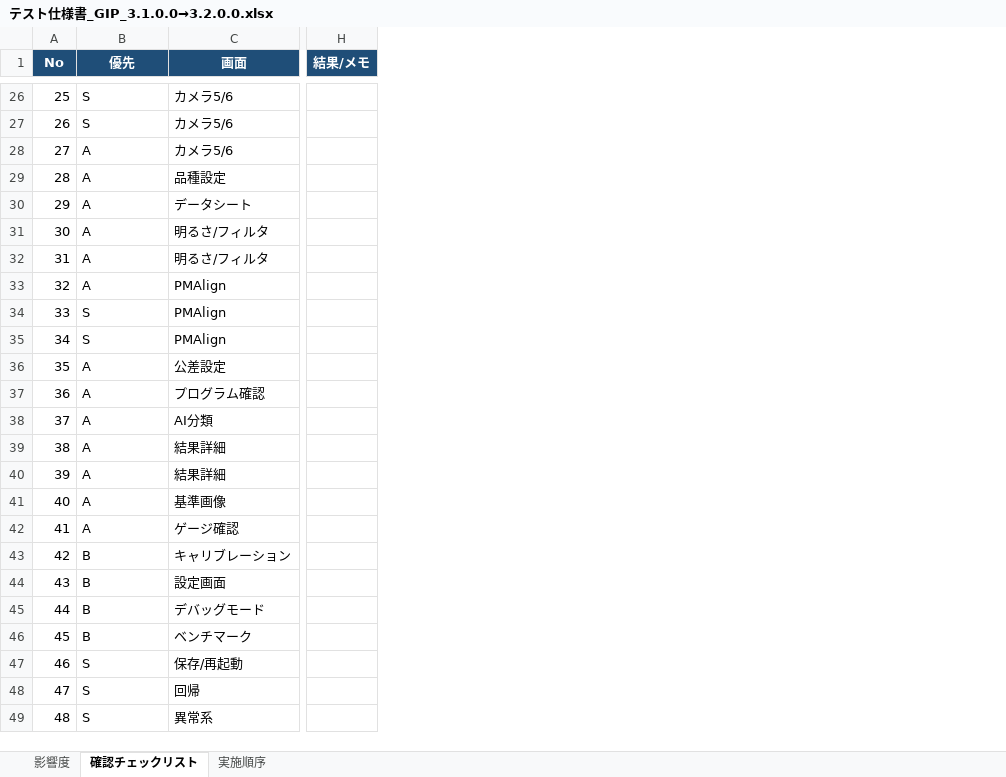
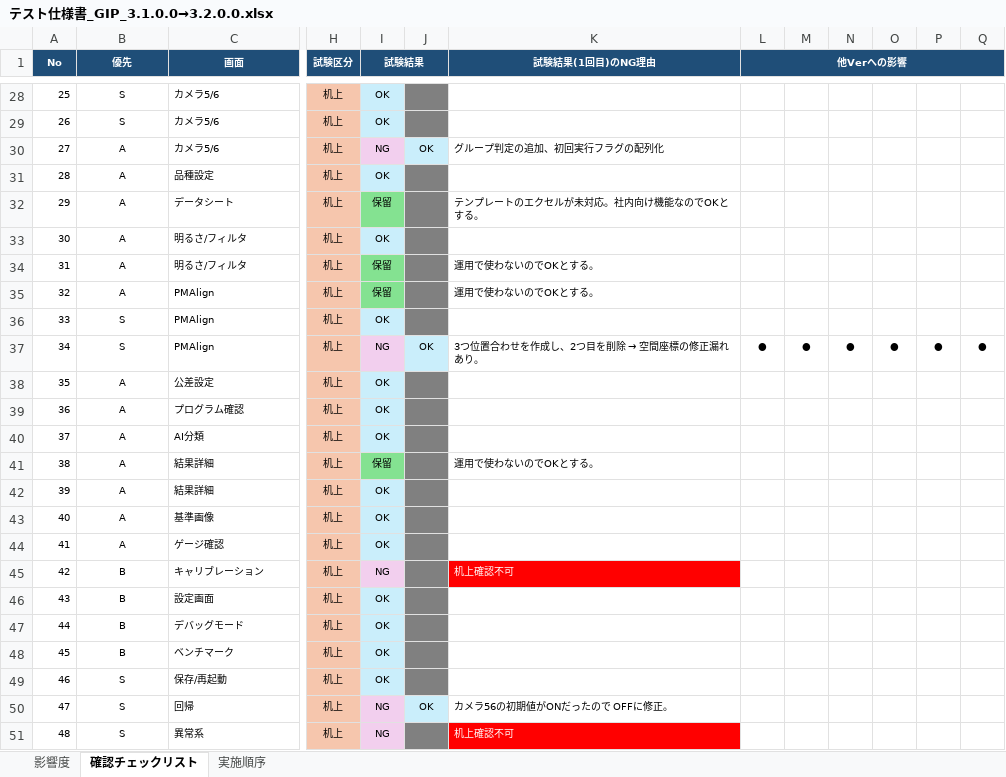
Before and after one commit to Nobuhiro-Iwasaki/test-specification, an Excel workbook: テスト仕様書_GIP_3.1.0.0→3.2.0.0.xlsx, sheet 確認チェックリスト, drawn as a sheet; only a part is shown, gaps mark what is left out; values as stored, in another font and other column widths than the file's, no borders; conditional formats not drawn; removed rows and columns are numbered as before the commit, all else as after; the diff covers the shown part only; the diff names each change by its address in the sheet, - before the commit and + after, or states it on an @@ line.

```diff
--- a/テスト仕様書_GIP_3.1.0.0→3.2.0.0.xlsx (sheet 確認チェックリスト)
+++ b/テスト仕様書_GIP_3.1.0.0→3.2.0.0.xlsx (sheet 確認チェックリスト)
-column H (結果/メモ), empty
+column H (試験区分), rows 28-51: all 机上
+column I (試験結果), rows 28-51: OK | OK | NG | OK | 保留 | OK | 保留 | 保留 | OK | NG | OK | OK | OK | 保留 | OK | OK | OK | NG | OK | OK | OK | OK | NG | NG
+column J, rows 30-50: OK |  |  |  |  |  |  | OK |  |  |  |  |  |  |  |  |  |  |  |  | OK
+column K (試験結果(1回目)のNG理由), rows 30-51: グループ判定の追加、初回実行フラグの配列化 |  | テンプレートのエクセルが未対応。社内向け機能なのでOKとする。 |  | 運用で使わないのでOKとする。 | 運用で使わないのでOKとする。 |  | 3つ位置合わせを作成し、2つ目を削除 → 空間座標の修正漏れあり。 |  |  |  | 運用で使わないのでOKとする。 |  |  |  | 机上確認不可 |  |  |  |  | カメラ56の初期値がONだったので OFFに修正。 | 机上確認不可
+column L (他Verへの影響), row 37: ●
+column M, row 37: ●
+column N, row 37: ●
+column O, row 37: ●
+column P, row 37: ●
+column Q, row 37: ●
@@ A1:C1 text size: smaller @@
+A1:A3 merged
+B1:B3 merged
+C1:C3 merged
@@ A28:C51 text size: smaller @@
-B28:B51 alignment: left
+B28:B51 alignment: center
```
Also changed, not shown: 2 added rows, cell formats and merged cells elsewhere in this sheet.
